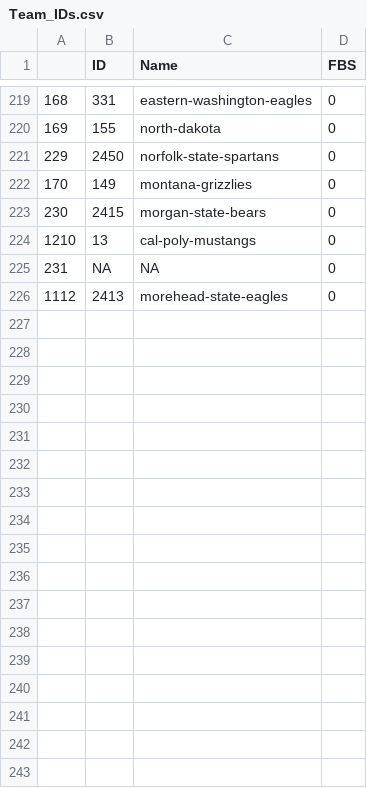
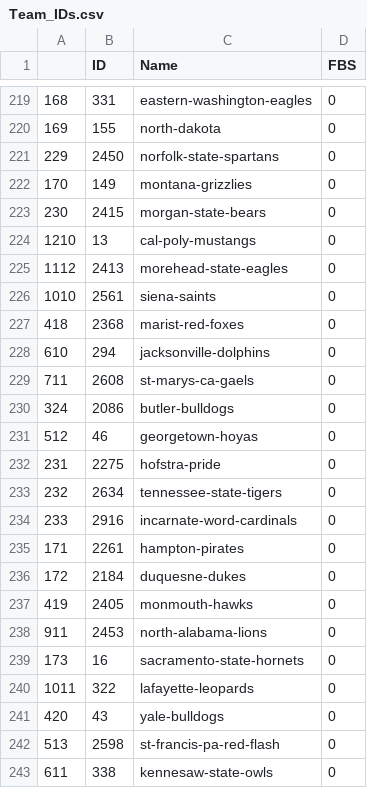
Before and after one commit to MattC137/Open_Data, a CSV file: Scripts/Sports/Team_IDs.csv, drawn as a sheet; only a part is shown, gaps mark what is left out; the diff covers the shown part only.

```diff
--- a/Scripts/Sports/Team_IDs.csv
+++ b/Scripts/Sports/Team_IDs.csv
@@ -224,3 +224,20 @@
 "1210","13","cal-poly-mustangs",0
-"231",NA,NA,0
 "1112","2413","morehead-state-eagles",0
+"1010","2561","siena-saints",0
+"418","2368","marist-red-foxes",0
+"610","294","jacksonville-dolphins",0
+"711","2608","st-marys-ca-gaels",0
+"324","2086","butler-bulldogs",0
+"512","46","georgetown-hoyas",0
+"231","2275","hofstra-pride",0
+"232","2634","tennessee-state-tigers",0
+"233","2916","incarnate-word-cardinals",0
+"171","2261","hampton-pirates",0
+"172","2184","duquesne-dukes",0
+"419","2405","monmouth-hawks",0
+"911","2453","north-alabama-lions",0
+"173","16","sacramento-state-hornets",0
+"1011","322","lafayette-leopards",0
+"420","43","yale-bulldogs",0
+"513","2598","st-francis-pa-red-flash",0
+"611","338","kennesaw-state-owls",0
```
Also changed, not shown: 30 added rows elsewhere in this file, 2 other files.
